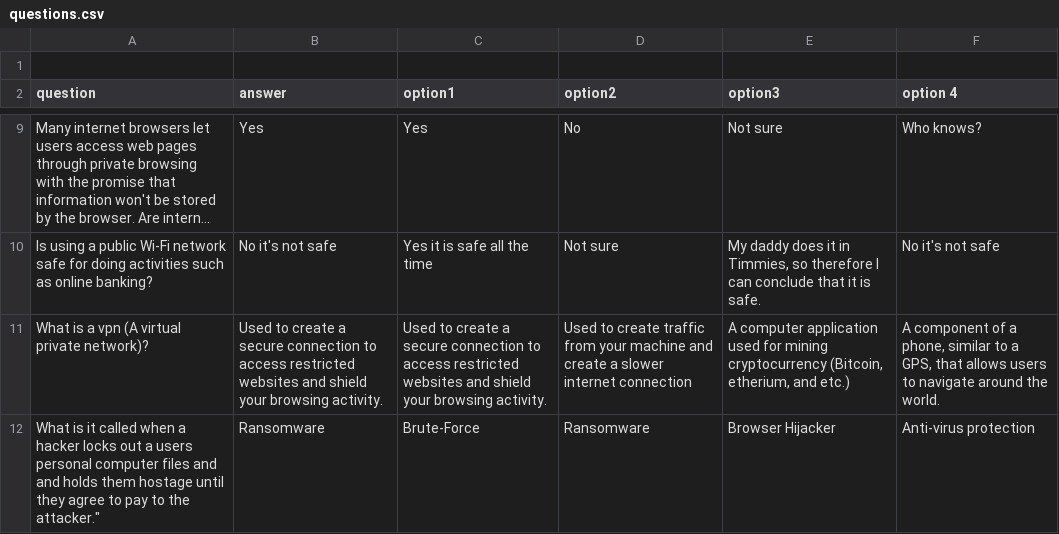
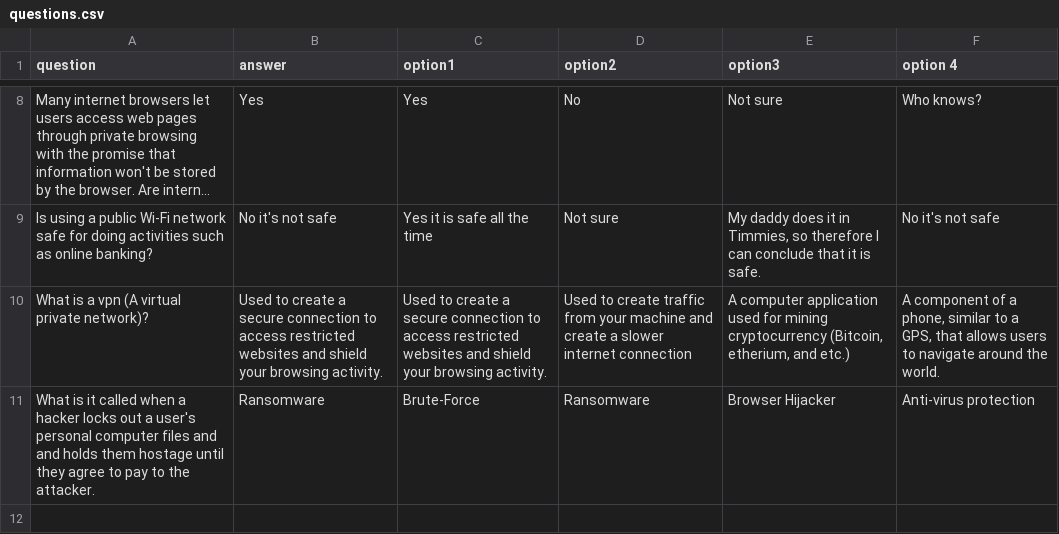
Before and after one commit to paramt/virus-runner, a CSV file: questions.csv, drawn as a sheet; only a part is shown, gaps mark what is left out; long unchanged cells end in ….

Commit message:
Fix CSV

```diff
--- a/questions.csv
+++ b/questions.csv
@@ -1,2 +1 @@
-
 question,answer,option1,option2,option3,option 4
@@ -11,2 +10,2 @@ question,answer,option1,option2,option3,option 4
 "What is a vpn (A virtual private network)?","Used to create a secure connection to access restricted websites and shield your browsing activity.","Used to create a secure connection to access restricted websites and shield your browsing activity.","Used to create traffic from your machine and create a slower internet connection","A computer application used for mining cryptocurrency (Bitcoin, etherium, and etc.)","A component of a phone, similar to a GPS, that allows users to navigate around the world."
-"What is it called when a hacker locks out a user"s personal computer files and and holds them hostage until they agree to pay to the attacker.","Ransomware","Brute-Force","Ransomware","Browser Hijacker","Anti-virus protection"
+"What is it called when a hacker locks out a user's personal computer files and and holds them hostage until they agree to pay to the attacker.","Ransomware","Brute-Force","Ransomware","Browser Hijacker","Anti-virus protection"
```
